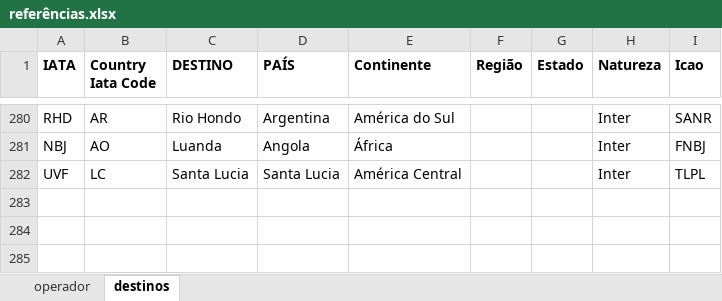
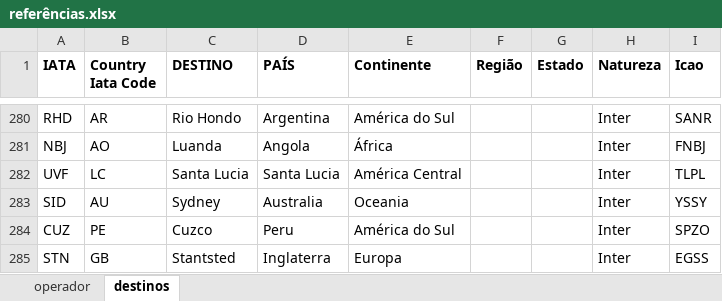
Before and after one commit to mecargoenlaleche/mecargoenlaleche, an Excel workbook: referências.xlsx, sheet destinos, drawn as a sheet; only a part is shown, gaps mark what is left out; values as stored, in another font and other column widths than the file's, no borders; the diff names each change by its address in the sheet, - before the commit and + after, or states it on an @@ line.

```diff
--- a/referências.xlsx (sheet destinos)
+++ b/referências.xlsx (sheet destinos)
+row 283: SID | AU | Sydney | Australia | Oceania |  |  | Inter | YSSY
+row 284: CUZ | PE | Cuzco | Peru | América do Sul |  |  | Inter | SPZO
+row 285: STN | GB | Stantsted | Inglaterra | Europa |  |  | Inter | EGSS
```
Also changed, not shown: sheet operador.
